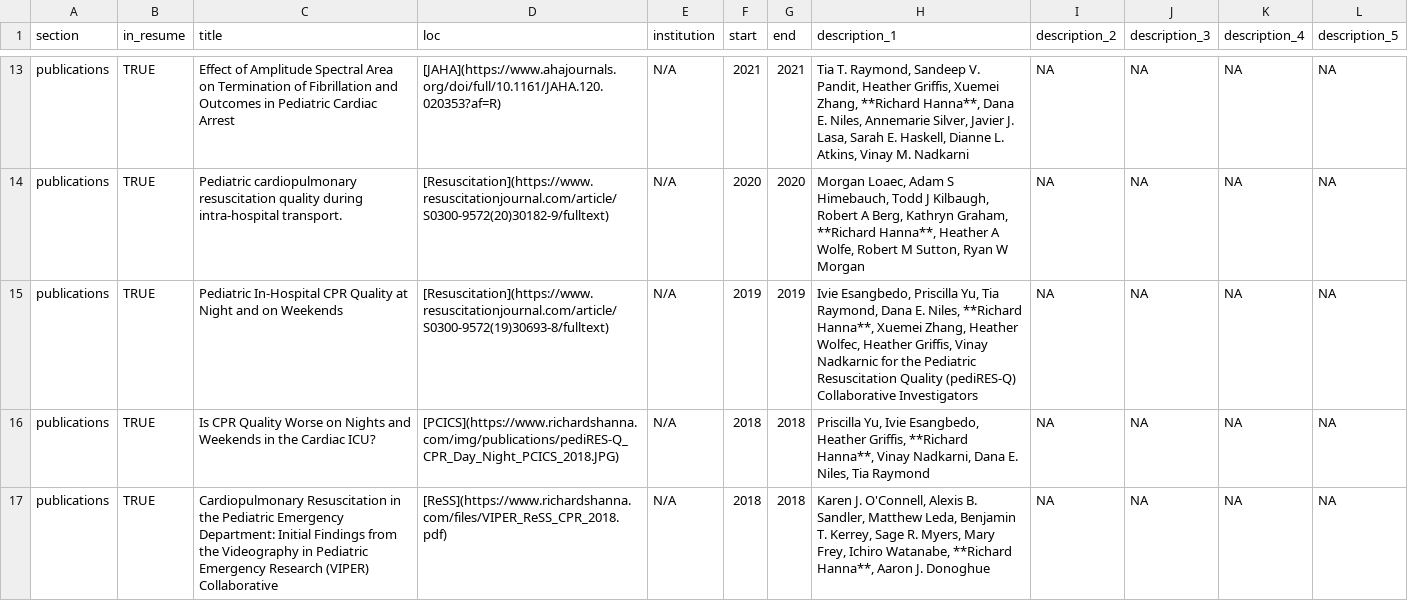
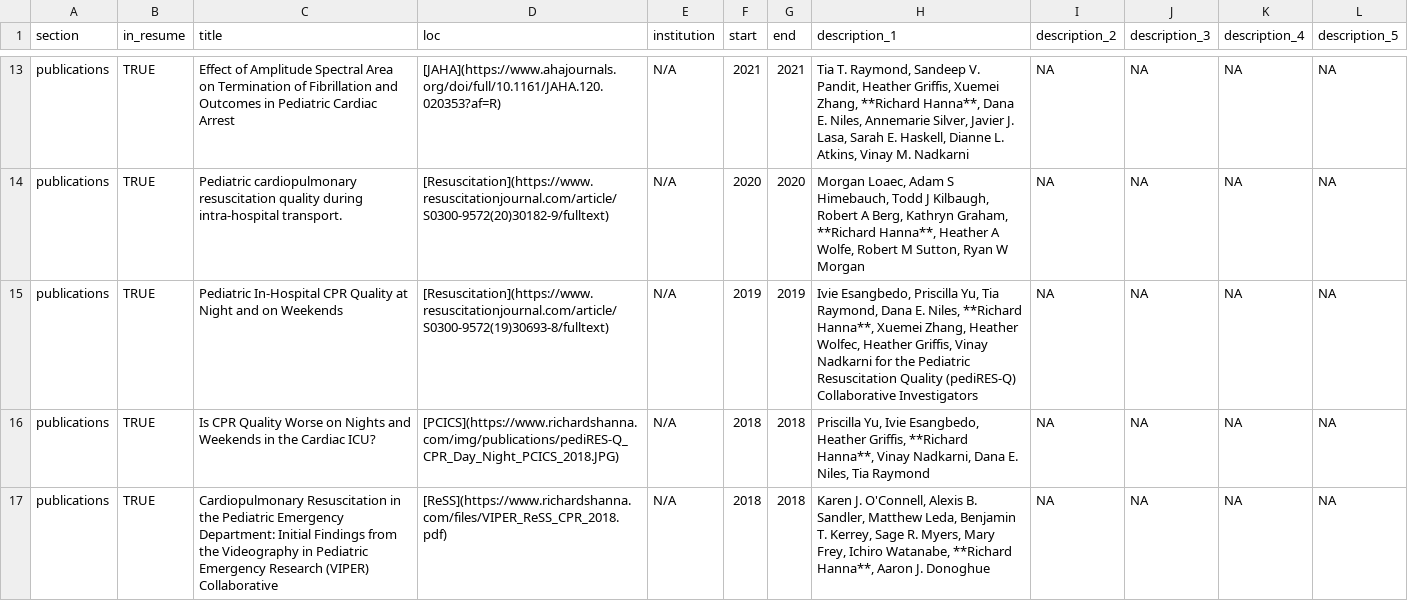
Before and after one commit to rsh52/RHanna-Resume, a CSV file: positions - rhanna.csv, drawn as a sheet; only a part is shown, gaps mark what is left out.

Commit message:
Update Resume

```diff
--- a/positions - rhanna.csv
+++ b/positions - rhanna.csv
@@ -14,3 +14,3 @@ publications,TRUE,Effect of Amplitude Spectral Area on Termination of Fibrillati
 publications,TRUE,Pediatric cardiopulmonary resuscitation quality during intra-hospital transport.,[Resuscitation](https://www.resuscitationjournal.com/article/S0300-9572(20)30182-9/fulltext),N/A,2020,2020,"Morgan Loaec, Adam S Himebauch, Todd J Kilbaugh, Robert A Berg, Kathryn Graham, **Richard Hanna**, Heather A Wolfe, Robert M Sutton, Ryan W Morgan",NA,NA,NA,NA
-publications,TRUE,Pediatric In-Hospital CPR Quality at Night and on Weekends,[Resuscitation](https://www.resuscitationjournal.com/article/S0300-9572(19)30693-8/fulltext),N/A,2019,2019,"Ivie Esangbedo, Priscilla Yu, Tia Raymond, Dana E. Niles, **Richard Hanna**, Xuemei Zhang, Heather Wolfec, Heather Griffis, Vinay Nadkarnic for the Pediatric Resuscitation Quality (pediRES-Q) Collaborative Investigators",NA,NA,NA,NA
+publications,TRUE,Pediatric In-Hospital CPR Quality at Night and on Weekends,[Resuscitation](https://www.resuscitationjournal.com/article/S0300-9572(19)30693-8/fulltext),N/A,2019,2019,"Ivie Esangbedo, Priscilla Yu, Tia Raymond, Dana E. Niles, **Richard Hanna**, Xuemei Zhang, Heather Wolfec, Heather Griffis, Vinay Nadkarni for the Pediatric Resuscitation Quality (pediRES-Q) Collaborative Investigators",NA,NA,NA,NA
 publications,TRUE,Is CPR Quality Worse on Nights and Weekends in the Cardiac ICU?,[PCICS](https://www.richardshanna.com/img/publications/pediRES-Q_CPR_Day_Night_PCICS_2018.JPG),N/A,2018,2018,"Priscilla Yu, Ivie Esangbedo, Heather Griffis, **Richard Hanna**, Vinay Nadkarni, Dana E. Niles, Tia Raymond",NA,NA,NA,NA
```
Also changed, not shown: 3 other files.
